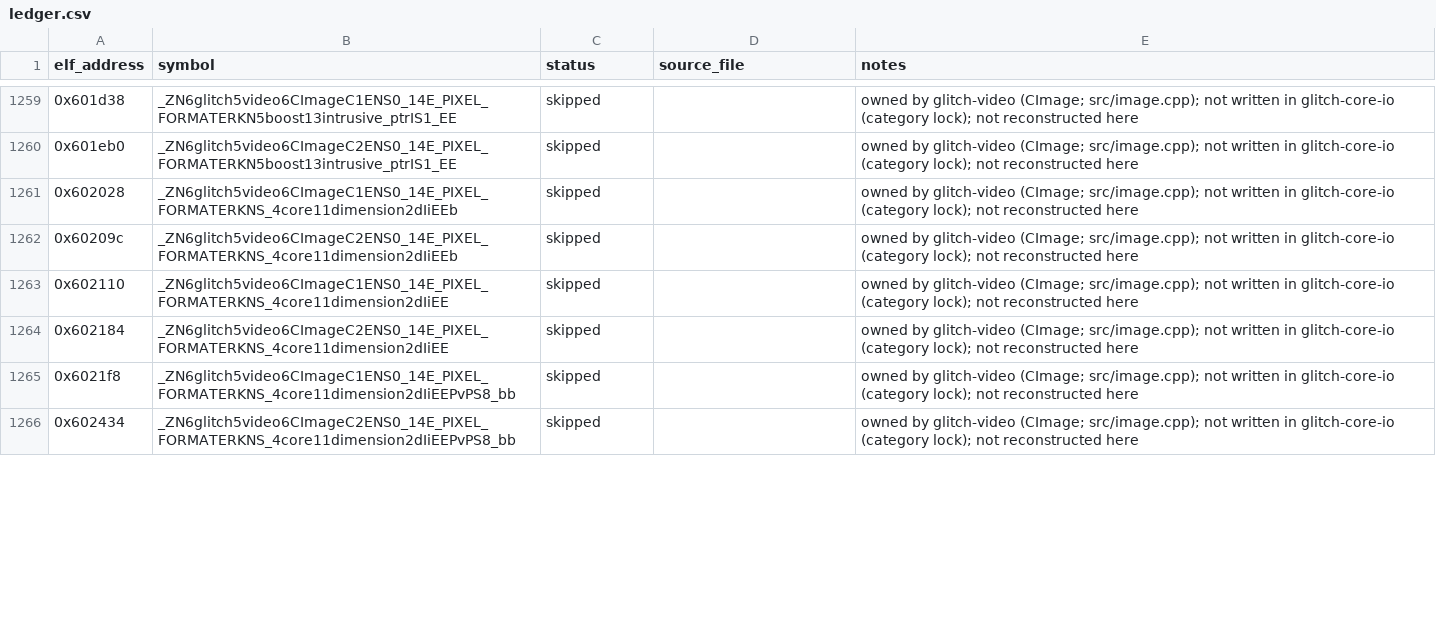
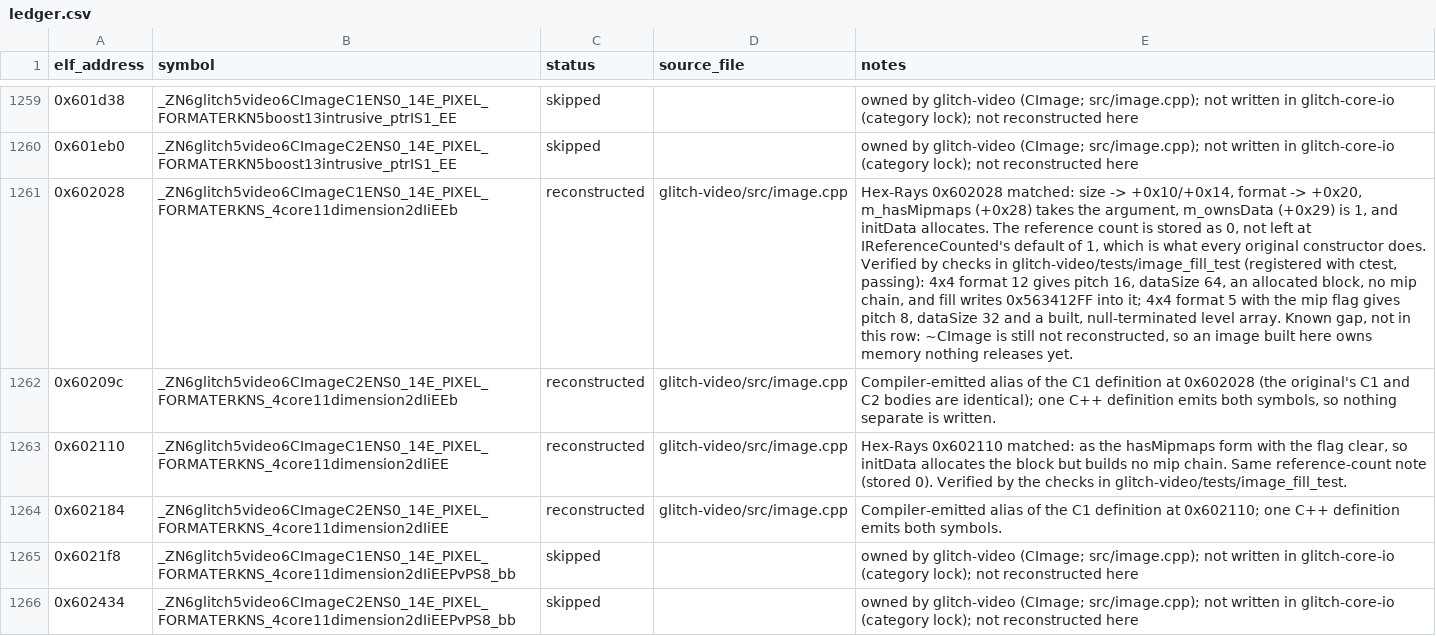
Before and after one commit to Noamcelermajer/DH_sc, a CSV file: port/decomp-reconstruction/glitch-video/ledger.csv, drawn as a sheet; only a part is shown, gaps mark what is left out; the diff names each change by its address in the sheet, - before the commit and + after, or states it on an @@ line.

```diff
--- a/port/decomp-reconstruction/glitch-video/ledger.csv
+++ b/port/decomp-reconstruction/glitch-video/ledger.csv
-C1261:C1264 (status): skipped
+C1261:C1264 (status): reconstructed
-D1261:D1264 (source_file): (empty)
+D1261:D1264 (source_file): glitch-video/src/image.cpp
-E1261 (notes): owned by glitch-video (CImage; src/image.cpp); not written in glitch-core-io (category lock); not reconstructed here
+E1261 (notes): Hex-Rays 0x602028 matched: size -> +0x10/+0x14, format -> +0x20, m_hasMipmaps (+0x28) takes the argument, m_ownsData (+0x29) is 1, and initData allocates. The reference count is stored as 0, not left at IReferenceCounted's default of 1, which is what every original constructor does. Verified by checks in glitch-video/tests/image_fill_test (registered with ctest, passing): 4x4 format 12 gives pitch 16, dataSize 64, an allocated block, no mip chain, and fill writes 0x563412FF into it; 4x4 format 5 with the mip flag gives pitch 8, dataSize 32 and a built, null-terminated level array. Known gap, not in this row: ~CImage is still not reconstructed, so an image built here owns memory nothing releases yet.
-E1262 (notes): owned by glitch-video (CImage; src/image.cpp); not written in glitch-core-io (category lock); not reconstructed here
+E1262 (notes): Compiler-emitted alias of the C1 definition at 0x602028 (the original's C1 and C2 bodies are identical); one C++ definition emits both symbols, so nothing separate is written.
-E1263 (notes): owned by glitch-video (CImage; src/image.cpp); not written in glitch-core-io (category lock); not reconstructed here
+E1263 (notes): Hex-Rays 0x602110 matched: as the hasMipmaps form with the flag clear, so initData allocates the block but builds no mip chain. Same reference-count note (stored 0). Verified by the checks in glitch-video/tests/image_fill_test.
-E1264 (notes): owned by glitch-video (CImage; src/image.cpp); not written in glitch-core-io (category lock); not reconstructed here
+E1264 (notes): Compiler-emitted alias of the C1 definition at 0x602110; one C++ definition emits both symbols.
```
Also changed, not shown: port/decomp-reconstruction/link-stubs/link_stubs.csv, reports/decomp-reconstruction/link-missing.csv, 2 other files.
